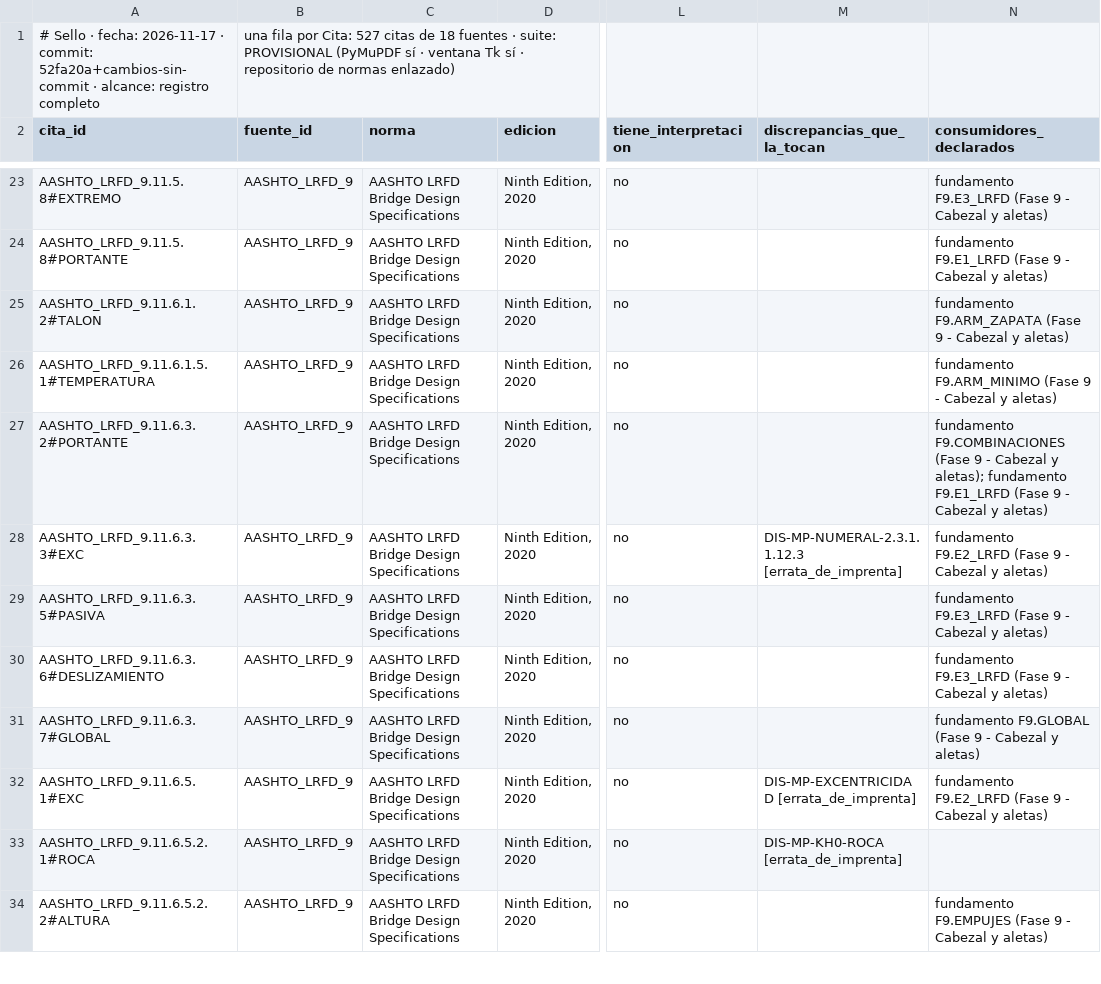
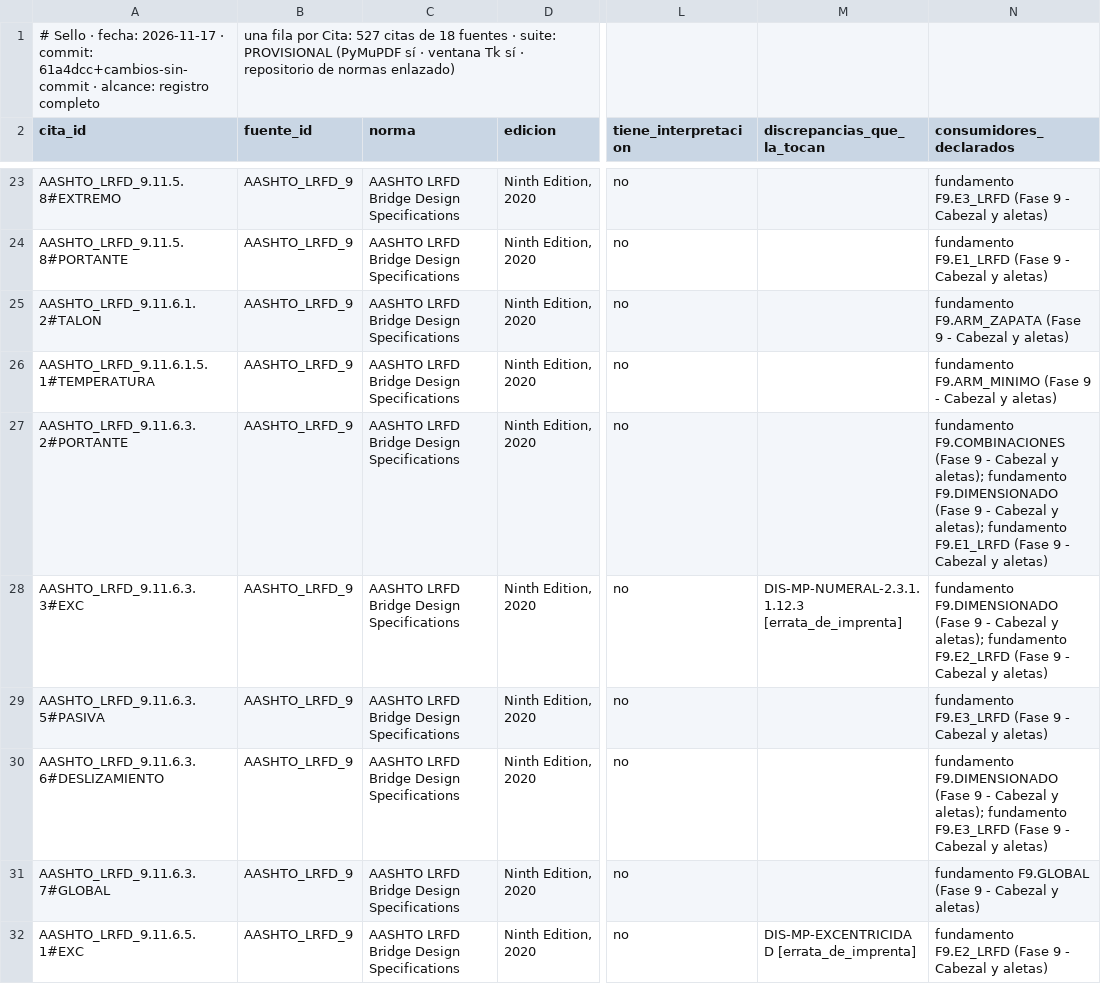
Before and after one commit to Andy-rba30/Proyecto_alcantarillas, a CSV file: docs/trazabilidad.csv, drawn as a sheet; only a part is shown, gaps mark what is left out; the shorter side is filled out with more unchanged rows; the diff names each change by its address in the sheet, - before the commit and + after, or states it on an @@ line.

```diff
--- a/docs/trazabilidad.csv
+++ b/docs/trazabilidad.csv
-A1 (cita_id): …· commit: 52fa20a+cambios-sin-commit · alcance:…
+A1 (cita_id): …· commit: 61a4dcc+cambios-sin-commit · alcance:…
-N27 (consumidores_declarados): …aletas); fundamento F9.E1_LRFD (Fase…
+N27 (consumidores_declarados): …aletas); fundamento F9.DIMENSIONADO (Fase 9 - Cabezal y aletas); fundamento F9.E1_LRFD (Fase…
-N28 (consumidores_declarados): fundamento F9.E2_LRFD (Fase…
+N28 (consumidores_declarados): fundamento F9.DIMENSIONADO (Fase 9 - Cabezal y aletas); fundamento F9.E2_LRFD (Fase…
-N30 (consumidores_declarados): fundamento F9.E3_LRFD (Fase…
+N30 (consumidores_declarados): fundamento F9.DIMENSIONADO (Fase 9 - Cabezal y aletas); fundamento F9.E3_LRFD (Fase…
```
Also changed, not shown: 33 other files.
